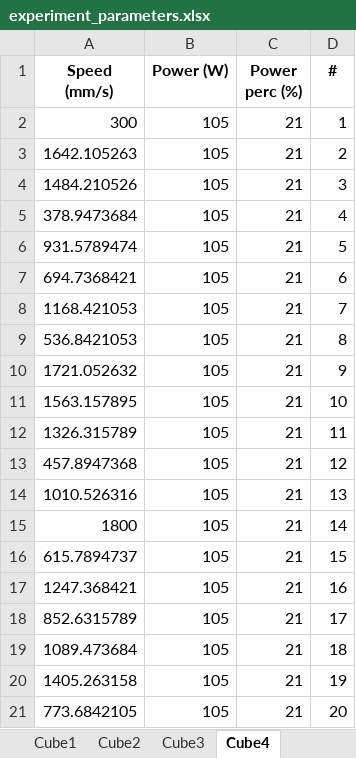
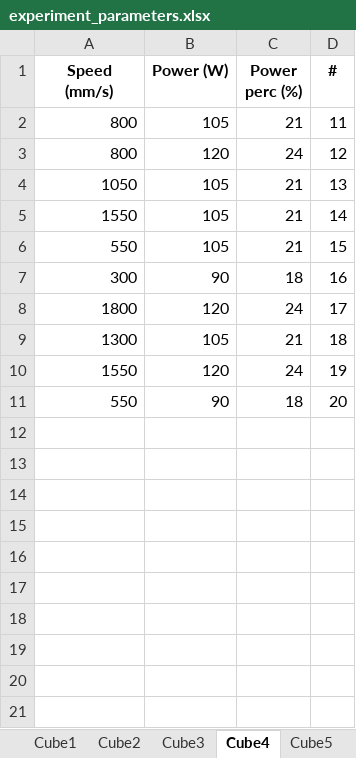
Before and after one commit to GiulioMa/LPBF-SmartAM-Optical-Data, an Excel workbook: experiment_parameters.xlsx, sheet Cube4, drawn as a sheet; values as stored, in another font and other column widths than the file's, no borders; removed rows and columns are numbered as before the commit, all else as after; the diff names each change by its address in the sheet, - before the commit and + after, or states it on an @@ line.

```diff
--- a/experiment_parameters.xlsx (sheet Cube4)
+++ b/experiment_parameters.xlsx (sheet Cube4)
+sheet tab: Cube5
-row 2: 300 | 105 | 21 | 1
-row 3: 1642.105263 | 105 | 21 | 2
-row 4: 1484.210526 | 105 | 21 | 3
-row 5: 378.9473684 | 105 | 21 | 4
-row 6: 931.5789474 | 105 | 21 | 5
-row 7: 694.7368421 | 105 | 21 | 6
-row 8: 1168.421053 | 105 | 21 | 7
-row 9: 536.8421053 | 105 | 21 | 8
-row 10: 1721.052632 | 105 | 21 | 9
-row 11: 1563.157895 | 105 | 21 | 10
-A2 (Speed (mm/s)): 1326.315789
+A2 (Speed (mm/s)): 800
-row 13: 457.8947368 | 105 | 21 | 12
+row 3: 800 | 120 | 24 | 12
-A4 (Speed (mm/s)): 1010.526316
+A4 (Speed (mm/s)): 1050
-A5 (Speed (mm/s)): 1800
+A5 (Speed (mm/s)): 1550
-A6 (Speed (mm/s)): 615.7894737
+A6 (Speed (mm/s)): 550
-row 17: 1247.368421 | 105 | 21 | 16
-row 18: 852.6315789 | 105 | 21 | 17
+row 7: 300 | 90 | 18 | 16
+row 8: 1800 | 120 | 24 | 17
-A9 (Speed (mm/s)): 1089.473684
+A9 (Speed (mm/s)): 1300
-row 20: 1405.263158 | 105 | 21 | 19
-row 21: 773.6842105 | 105 | 21 | 20
+row 10: 1550 | 120 | 24 | 19
+row 11: 550 | 90 | 18 | 20
```
Also changed, not shown: sheet Cube3, sheet Cube2, sheet Cube1, other sheet tabs, 2 other files.
